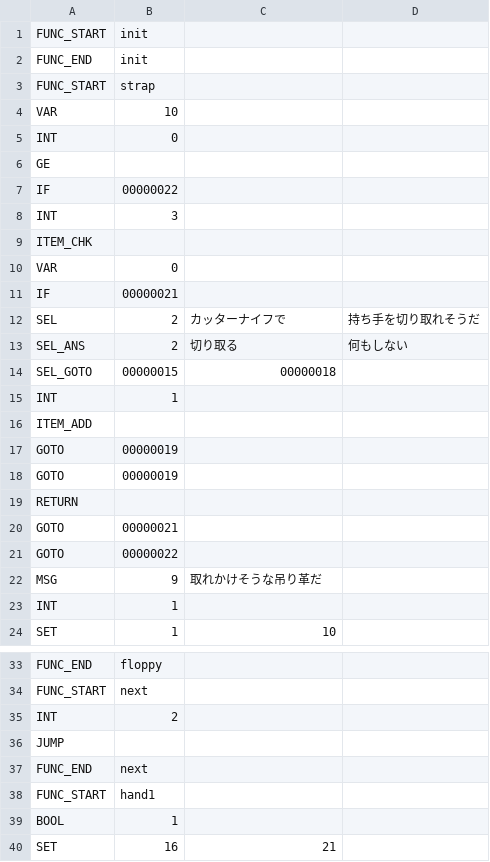
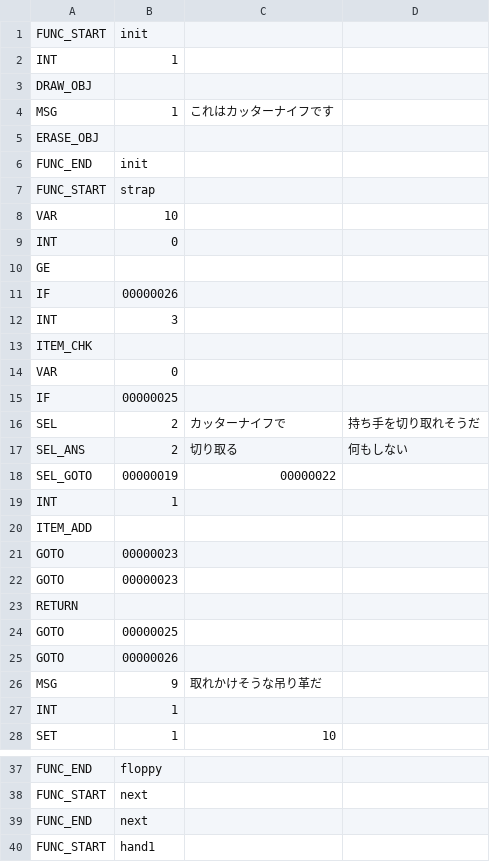
Before and after one commit to syun77/EscEditor6, a CSV file: assets/data/scene001/001.csv, drawn as a sheet; only a part is shown, gaps mark what is left out; the shorter side is filled out with more unchanged rows.

Commit message:
DRAW_OBJコマンドを実装

```diff
--- a/assets/data/scene001/001.csv
+++ b/assets/data/scene001/001.csv
@@ -1,2 +1,6 @@
 FUNC_START,init
+INT,1
+DRAW_OBJ
+MSG,1,これはカッターナイフです
+ERASE_OBJ
 FUNC_END,init
@@ -6,3 +10,3 @@ INT,0
 GE
-IF,00000022
+IF,00000026
 INT,3
@@ -10,13 +14,13 @@ ITEM_CHK
 VAR,0
-IF,00000021
+IF,00000025
 SEL,2,カッターナイフで,持ち手を切り取れそうだ
 SEL_ANS,2,切り取る,何もしない
-SEL_GOTO,00000015,00000018
+SEL_GOTO,00000019,00000022
 INT,1
 ITEM_ADD
-GOTO,00000019
-GOTO,00000019
+GOTO,00000023
+GOTO,00000023
 RETURN
-GOTO,00000021
-GOTO,00000022
+GOTO,00000025
+GOTO,00000026
 MSG,9,取れかけそうな吊り革だ
@@ -34,4 +38,2 @@ FUNC_END,floppy
 FUNC_START,next
-INT,2
-JUMP
 FUNC_END,next
```
Also changed, not shown: 8 other files.
